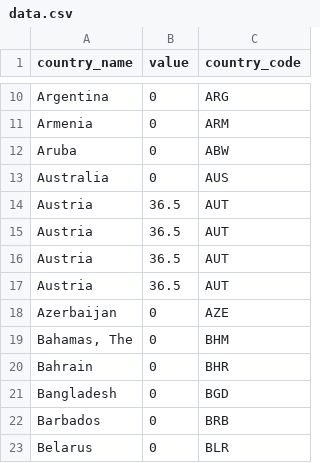
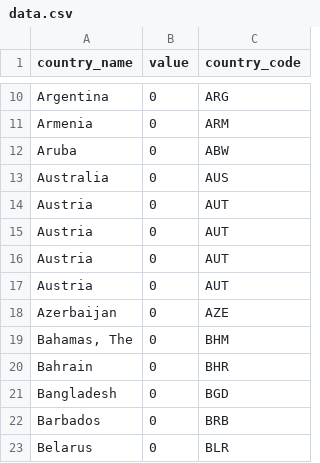
Before and after one commit to andreea1603/OPreV, a CSV file: view/Statistici/resources/data.csv, drawn as a sheet; only a part is shown, gaps mark what is left out.

```diff
--- a/view/Statistici/resources/data.csv
+++ b/view/Statistici/resources/data.csv
@@ -13,6 +13,6 @@ Aruba,0,ABW
 Australia,0,AUS
-Austria,36.5,AUT
-Austria,36.5,AUT
-Austria,36.5,AUT
-Austria,36.5,AUT
+Austria,0,AUT
+Austria,0,AUT
+Austria,0,AUT
+Austria,0,AUT
 Azerbaijan,0,AZE
```
Also changed, not shown: view/StatisticiWho/resources/data.csv, 25 other files.
